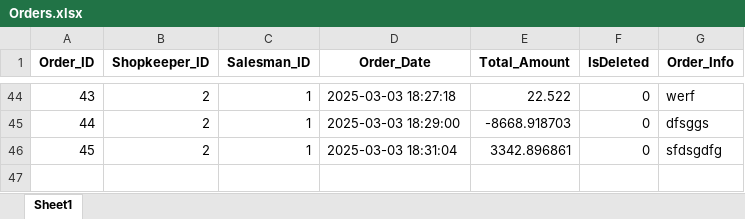
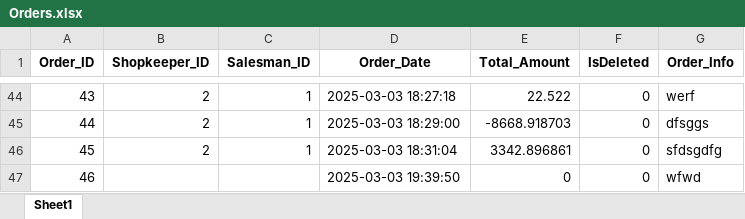
Before and after one commit to FahadNiazi420/Wholesale-Inventory-System, an Excel workbook: Backup/Orders.xlsx, sheet Sheet1, drawn as a sheet; only a part is shown, gaps mark what is left out; values as stored, in another font and other column widths than the file's, no borders; the diff names each change by its address in the sheet, - before the commit and + after, or states it on an @@ line.

```diff
--- a/Backup/Orders.xlsx (sheet Sheet1)
+++ b/Backup/Orders.xlsx (sheet Sheet1)
+row 47: 46 |  |  | 2025-03-03 19:39:50 | 0 | 0 | wfwd
```
Also changed, not shown: Backup/Discounts.xlsx, 2 other files.
